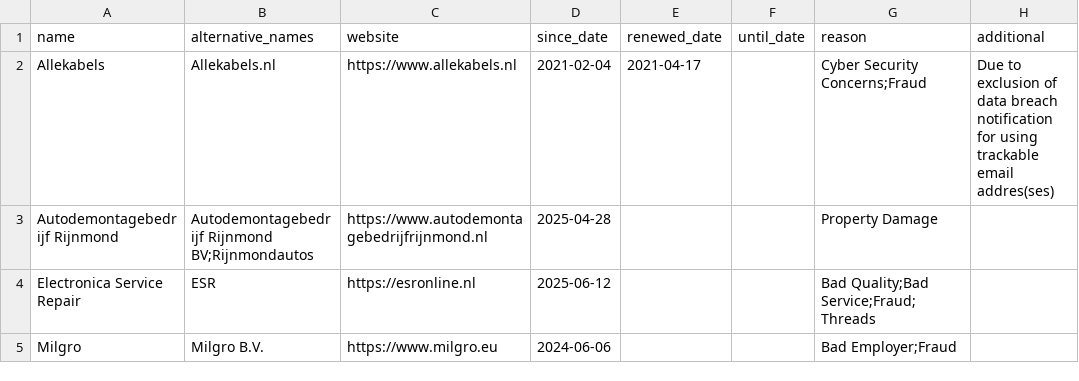
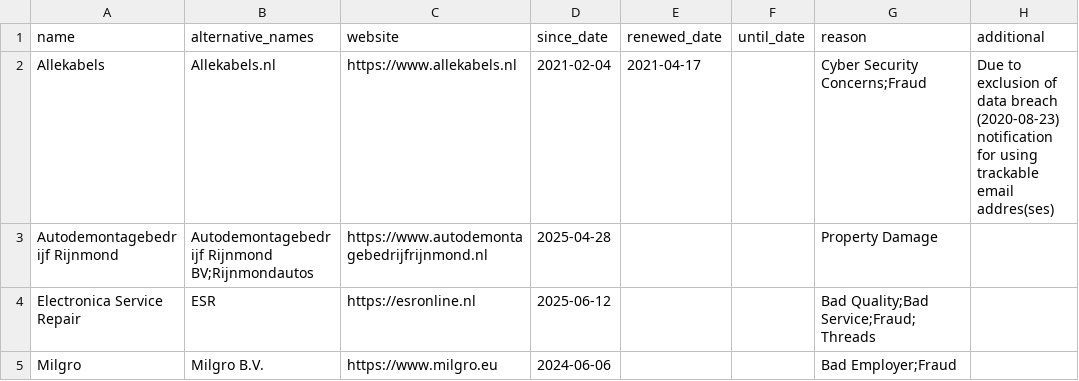
Before and after one commit to HNJAMeindersma/blacklist, a CSV file: companies.csv, drawn as a sheet; only a part is shown.

Commit message:
Update companies.csv

```diff
--- a/companies.csv
+++ b/companies.csv
@@ -1,3 +1,3 @@
 "name","alternative_names","website","since_date","renewed_date","until_date","reason","additional"
-"Allekabels","Allekabels.nl","https://www.allekabels.nl",2021-02-04,2021-04-17,,"Cyber Security Concerns;Fraud",Due to exclusion of data breach notification for using trackable email addres(ses)
+"Allekabels","Allekabels.nl","https://www.allekabels.nl",2021-02-04,2021-04-17,,"Cyber Security Concerns;Fraud",Due to exclusion of data breach (2020-08-23) notification for using trackable email addres(ses)
 "Autodemontagebedrijf Rijnmond","Autodemontagebedrijf Rijnmond BV;Rijnmondautos","https://www.autodemontagebedrijfrijnmond.nl",2025-04-28,,,"Property Damage",
```
